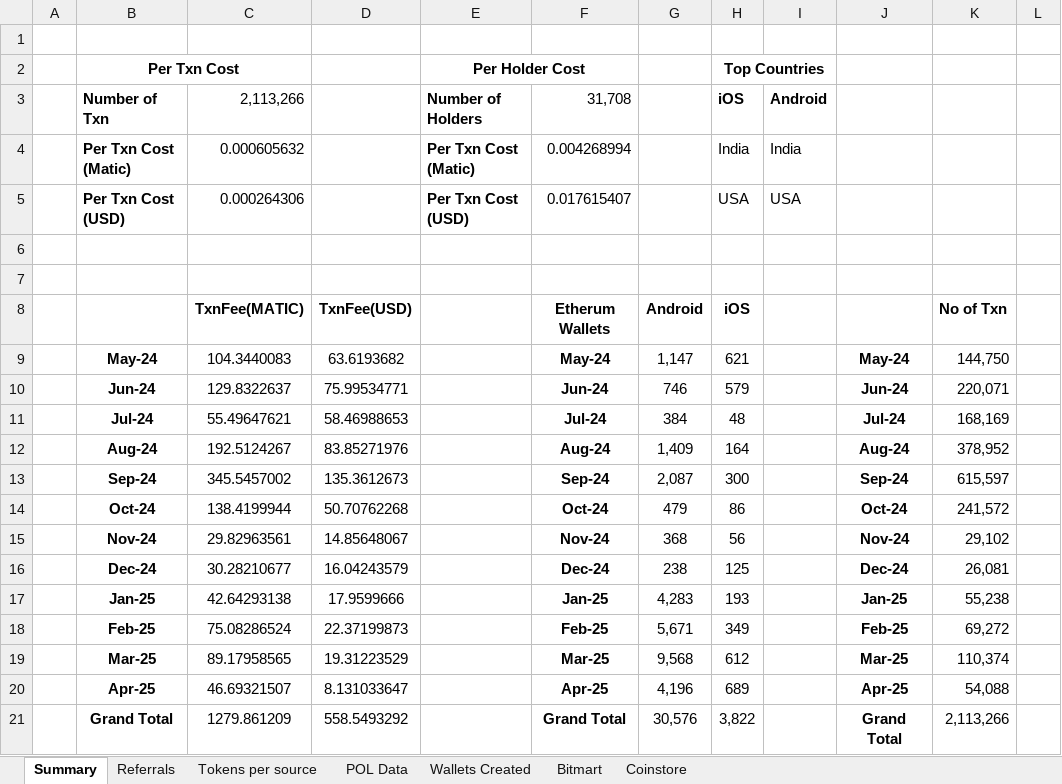
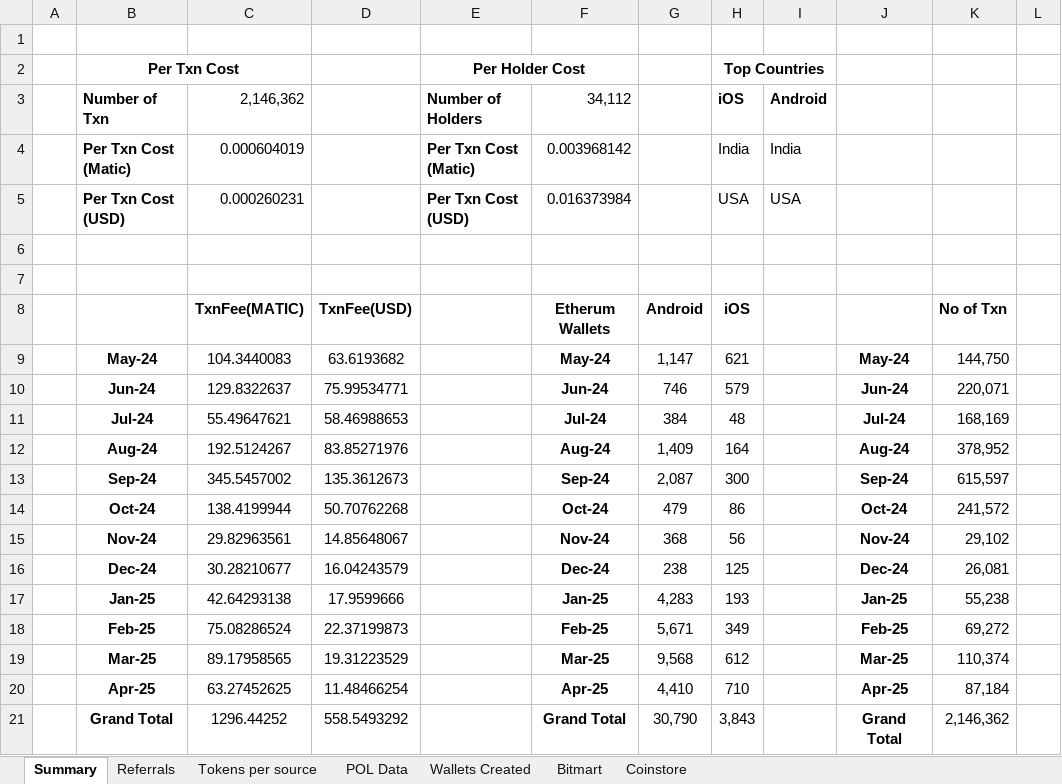
Before and after one commit to Rohit-Gupta-Web3/Sharp-Reports-AllTime, an Excel workbook: Sharp Token.xlsx, sheet Summary, drawn as a sheet; only a part is shown; values as stored, in another font and other column widths than the file's, no borders; the diff names each change by its address in the sheet, - before the commit and + after, or states it on an @@ line.

```diff
--- a/Sharp Token.xlsx (sheet Summary)
+++ b/Sharp Token.xlsx (sheet Summary)
-C3: 2,113,266
+C3: 2,146,362
-F3: 31,708
+F3: 34,112
-C4: 0.000605632
+C4: 0.000604019
-F4: 0.004268994
+F4: 0.003968142
-C5: 0.000264306
+C5: 0.000260231
-F5: 0.017615407
+F5: 0.016373984
-C20: 46.69321507
+C20: 63.27452625
-D20: 8.131033647
+D20: 11.48466254
-G20: 4,196
+G20: 4,410
-H20: 689
+H20: 710
-K20: 54,088
+K20: 87,184
-C21: 1279.861209
+C21: 1296.44252
-G21: 30,576
+G21: 30,790
-H21: 3,822
+H21: 3,843
-K21: 2,113,266
+K21: 2,146,362
```
Also changed, not shown: sheet Referrals, sheet POL Data, sheet Wallets Created, sheet Tokens per source, formulas that keep their value.
